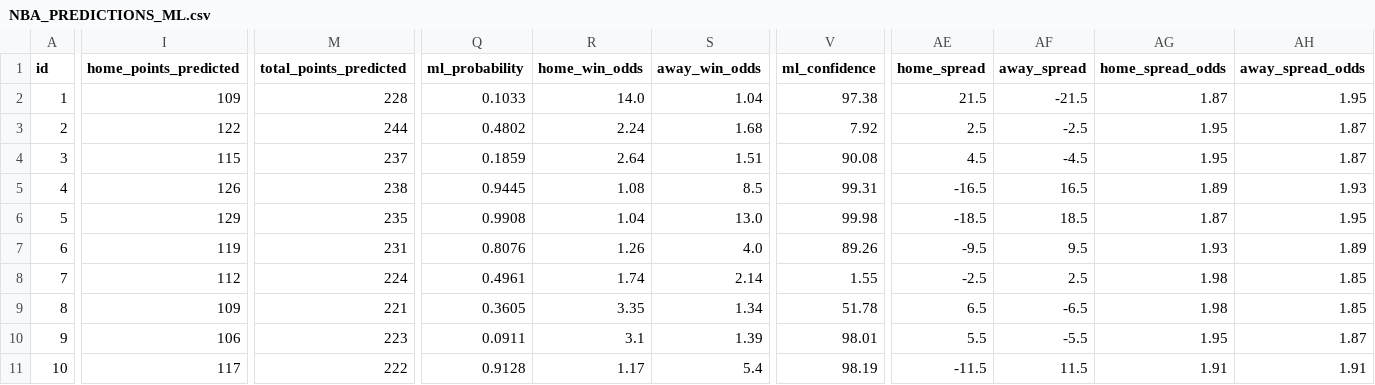
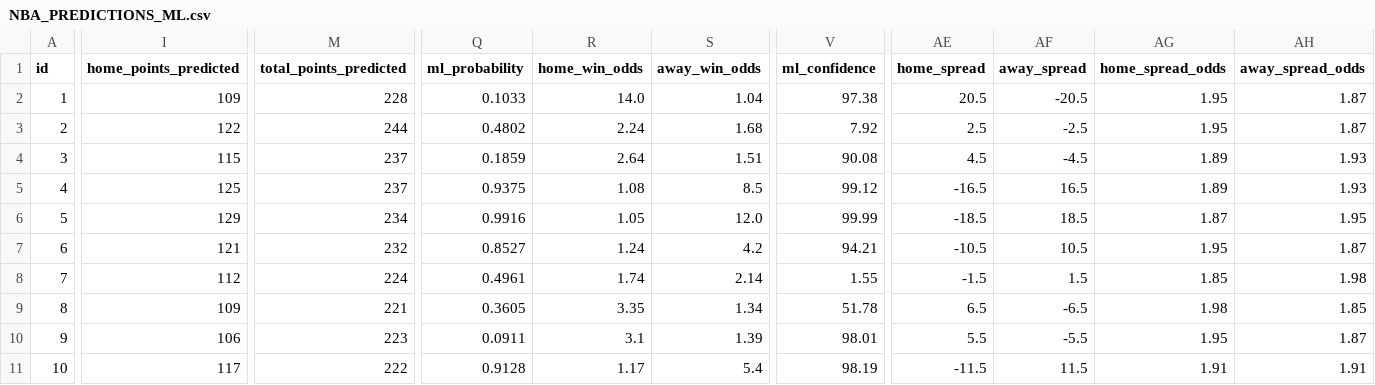
Before and after one commit to iampreetdave-work/basketball-NBA, a CSV file: NBA_PREDICTIONS_ML.csv, drawn as a sheet; only a part is shown, gaps mark what is left out; the diff covers the shown part only; the diff names each change by its address in the sheet, - before the commit and + after, or states it on an @@ line.

```diff
--- a/NBA_PREDICTIONS_ML.csv
+++ b/NBA_PREDICTIONS_ML.csv
-AE2 (home_spread): 21.5
+AE2 (home_spread): 20.5
-AF2 (away_spread): -21.5
+AF2 (away_spread): -20.5
-AG2 (home_spread_odds): 1.87
+AG2 (home_spread_odds): 1.95
-AH2 (away_spread_odds): 1.95
+AH2 (away_spread_odds): 1.87
-AG4 (home_spread_odds): 1.95
+AG4 (home_spread_odds): 1.89
-AH4 (away_spread_odds): 1.87
+AH4 (away_spread_odds): 1.93
-I5 (home_points_predicted): 126
+I5 (home_points_predicted): 125
-M5 (total_points_predicted): 238
+M5 (total_points_predicted): 237
-Q5 (ml_probability): 0.9445
+Q5 (ml_probability): 0.9375
-V5 (ml_confidence): 99.31
+V5 (ml_confidence): 99.12
-M6 (total_points_predicted): 235
+M6 (total_points_predicted): 234
-Q6 (ml_probability): 0.9908
+Q6 (ml_probability): 0.9916
-R6 (home_win_odds): 1.04
+R6 (home_win_odds): 1.05
-S6 (away_win_odds): 13.0
+S6 (away_win_odds): 12.0
-V6 (ml_confidence): 99.98
+V6 (ml_confidence): 99.99
-I7 (home_points_predicted): 119
+I7 (home_points_predicted): 121
-M7 (total_points_predicted): 231
+M7 (total_points_predicted): 232
-Q7 (ml_probability): 0.8076
+Q7 (ml_probability): 0.8527
-R7 (home_win_odds): 1.26
+R7 (home_win_odds): 1.24
-S7 (away_win_odds): 4.0
+S7 (away_win_odds): 4.2
-V7 (ml_confidence): 89.26
+V7 (ml_confidence): 94.21
-AE7 (home_spread): -9.5
+AE7 (home_spread): -10.5
-AF7 (away_spread): 9.5
+AF7 (away_spread): 10.5
-AG7 (home_spread_odds): 1.93
+AG7 (home_spread_odds): 1.95
-AH7 (away_spread_odds): 1.89
+AH7 (away_spread_odds): 1.87
-AE8 (home_spread): -2.5
+AE8 (home_spread): -1.5
-AF8 (away_spread): 2.5
+AF8 (away_spread): 1.5
-AG8 (home_spread_odds): 1.98
+AG8 (home_spread_odds): 1.85
-AH8 (away_spread_odds): 1.85
+AH8 (away_spread_odds): 1.98
```
Also changed, not shown: 4 edited cells elsewhere in this file, Future.csv, upcoming_nba_draftkings_odds.csv.
